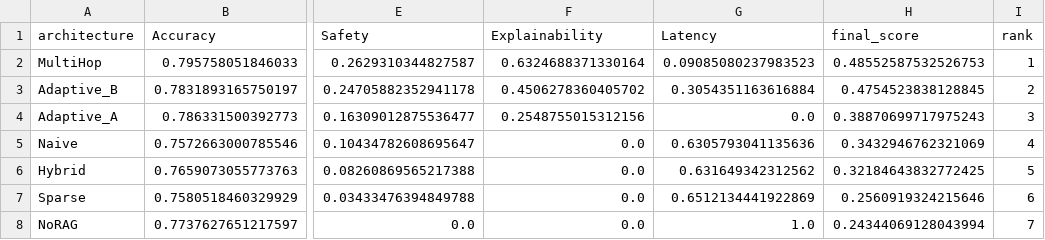
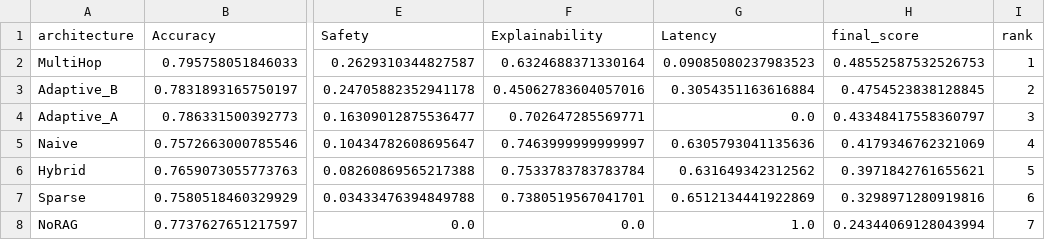
Before and after one commit to RajaKalavala/thesis-project, a CSV file: results/exp_16_final_synthesis/table12_final_ranking.csv, drawn as a sheet; only a part is shown, gaps mark what is left out; the diff names each change by its address in the sheet, - before the commit and + after, or states it on an @@ line.

Commit message:
Refactor thesis synthesis and update results for Phase 9 v2 re-run
- Updated Phase 9 synthesis results in `thesis_steps.md` to reflect re-aggregation with cross-architecture explainability.
- Revised `todo.md` to include new findings and recommendations from Phase 9 v2.
- Adjusted normalized and raw component scores in `component_scores_normalised.csv` and `component_scores_raw.csv` to incorporate updated explainability metrics.
- Modified recommendations in `recommendations.csv` to reflect Hybrid as the highest explainability architecture.
- Updated sensitivity ranks in `sensitivity_ranks.csv` to reflect changes in compute-heavy regime rankings.
- Revised summary in `summary.json` to include new explainability source and updated timestamps.
- Adjusted tables in `table10_adaptive_vs_fixed.csv` and `table12_final_ranking.csv` to reflect updated final scores and rankings.
- Refactored `aggregator.py` to read direct Spearman ρ values from cross-architecture JSONLs for improved accuracy in explainability metrics.

```diff
--- a/results/exp_16_final_synthesis/table12_final_ranking.csv
+++ b/results/exp_16_final_synthesis/table12_final_ranking.csv
-F3 (Explainability): 0.4506278360405702
+F3 (Explainability): 0.45062783604057016
-F4 (Explainability): 0.2548755015312156
+F4 (Explainability): 0.702647285569771
-H4 (final_score): 0.38870699717975243
+H4 (final_score): 0.43348417558360797
-F5 (Explainability): 0.0
+F5 (Explainability): 0.7463999999999997
-H5 (final_score): 0.3432946762321069
+H5 (final_score): 0.4179346762321069
-F6 (Explainability): 0.0
+F6 (Explainability): 0.7533783783783784
-H6 (final_score): 0.32184643832772425
+H6 (final_score): 0.3971842761655621
-F7 (Explainability): 0.0
+F7 (Explainability): 0.7380519567041701
-H7 (final_score): 0.2560919324215646
+H7 (final_score): 0.3298971280919816
```
Also changed, not shown: results/exp_16_final_synthesis/component_scores_normalised.csv, results/exp_16_final_synthesis/component_scores_raw.csv, 9 other files.
